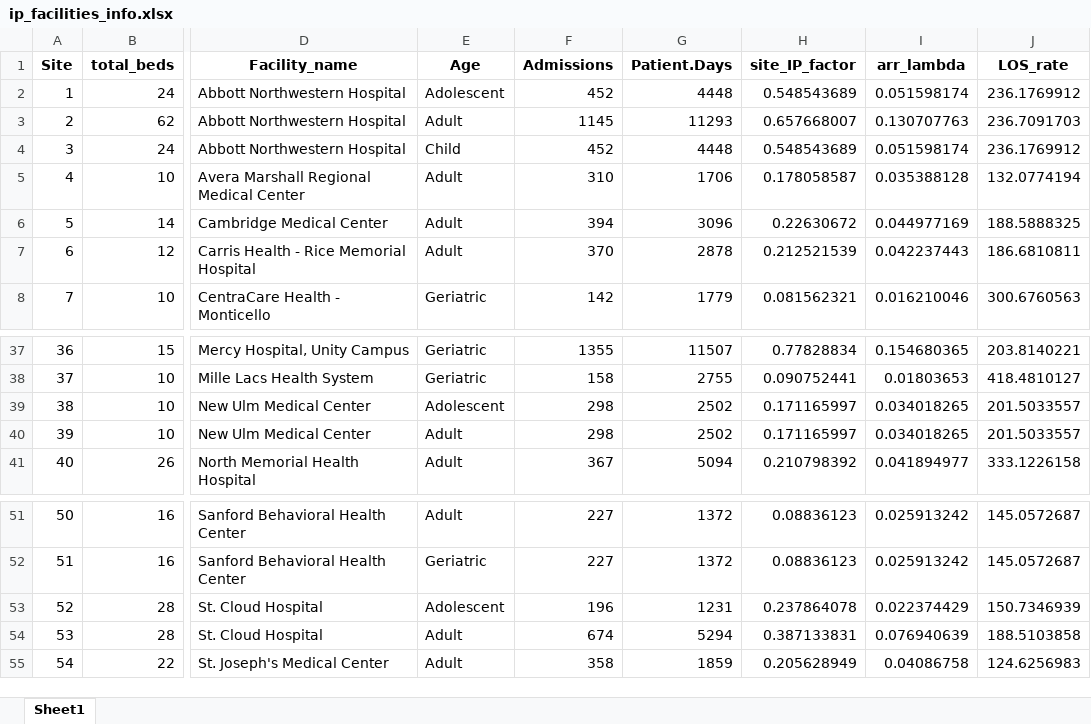
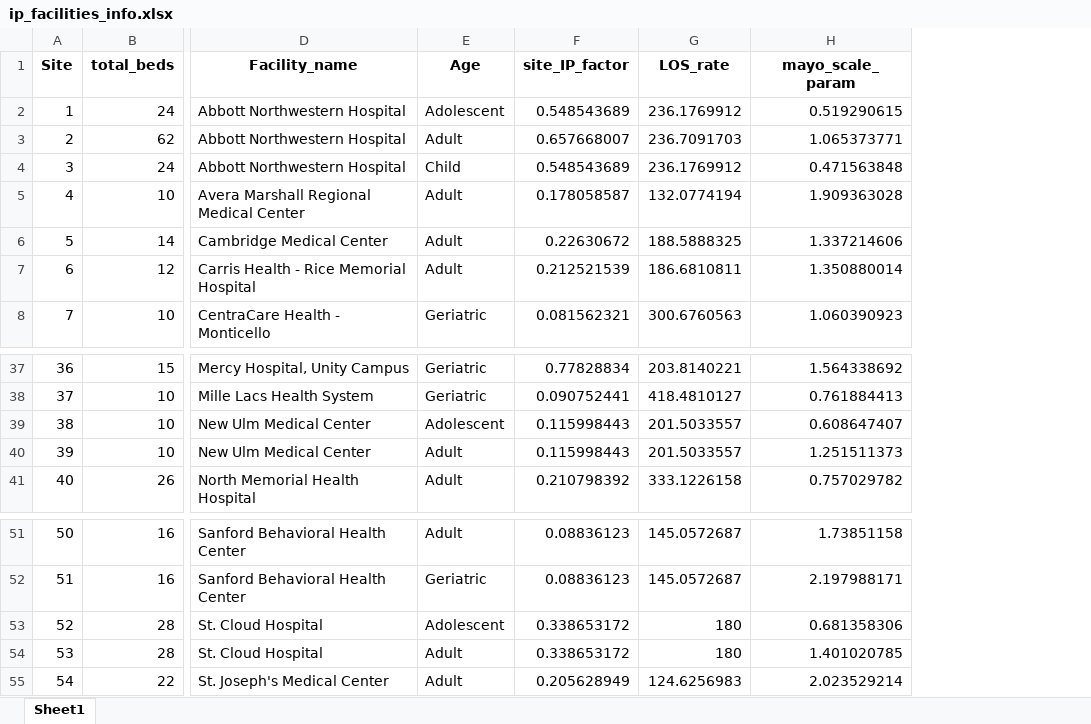
Before and after one commit to nathan-adeyemi/Policy-Interventions-to-Improve-Mental-Healthcare-Access, an Excel workbook: simulations/function_requirements/ip_facilities_info.xlsx, sheet Sheet1, drawn as a sheet; only a part is shown, gaps mark what is left out; values as stored, in another font and other column widths than the file's, no borders; removed rows and columns are numbered as before the commit, all else as after; the diff names each change by its address in the sheet, - before the commit and + after, or states it on an @@ line.

```diff
--- a/simulations/function_requirements/ip_facilities_info.xlsx (sheet Sheet1)
+++ b/simulations/function_requirements/ip_facilities_info.xlsx (sheet Sheet1)
-column F (Admissions), rows 2-8: 452 | 1145 | 452 | 310 | 394 | 370 | 142; rows 37-41: 1355 | 158 | 298 | 298 | 367; rows 51-55: 227 | 227 | 196 | 674 | 358
-column G (Patient.Days), rows 2-8: 4448 | 11293 | 4448 | 1706 | 3096 | 2878 | 1779; rows 37-41: 11507 | 2755 | 2502 | 2502 | 5094; rows 51-55: 1372 | 1372 | 1231 | 5294 | 1859
-column I (arr_lambda), rows 2-8: 0.051598174 | 0.130707763 | 0.051598174 | 0.035388128 | 0.044977169 | 0.042237443 | 0.016210046; rows 37-41: 0.154680365 | 0.01803653 | 0.034018265 | 0.034018265 | 0.041894977; rows 51-55: 0.025913242 | 0.025913242 | 0.022374429 | 0.076940639 | 0.04086758
+column H (mayo_scale_param), rows 2-8: 0.519290615 | 1.065373771 | 0.471563848 | 1.909363028 | 1.337214606 | 1.350880014 | 1.060390923; rows 37-41: 1.564338692 | 0.761884413 | 0.608647407 | 1.251511373 | 0.757029782; rows 51-55: 1.73851158 | 2.197988171 | 0.681358306 | 1.401020785 | 2.023529214
-F39:F40 (site_IP_factor): 0.171165997
+F39:F40 (site_IP_factor): 0.115998443
-F53 (site_IP_factor): 0.237864078
+F53 (site_IP_factor): 0.338653172
-G53 (LOS_rate): 150.7346939
+G53 (LOS_rate): 180
-F54 (site_IP_factor): 0.387133831
+F54 (site_IP_factor): 0.338653172
-G54 (LOS_rate): 188.5103858
+G54 (LOS_rate): 180
```
Also changed, not shown: 16 other files.
